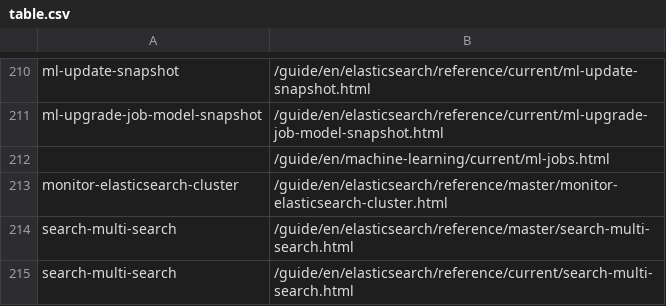
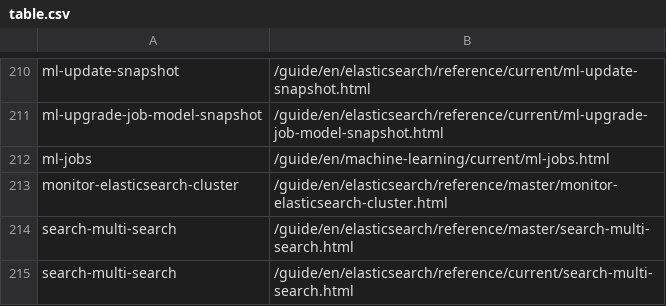
Before and after one commit to elastic/elasticsearch-specification, a CSV file: specification/_doc_ids/table.csv, drawn as a sheet; only a part is shown, gaps mark what is left out.

Commit message:
Update specification/_doc_ids/table.csv
Co-authored-by: Lisa Cawley <lcawley@elastic.co>

```diff
--- a/specification/_doc_ids/table.csv
+++ b/specification/_doc_ids/table.csv
@@ -211,3 +211,3 @@ ml-update-snapshot,/guide/en/elasticsearch/reference/current/ml-update-snapshot.
 ml-upgrade-job-model-snapshot,/guide/en/elasticsearch/reference/current/ml-upgrade-job-model-snapshot.html
-,/guide/en/machine-learning/current/ml-jobs.html
+ml-jobs,/guide/en/machine-learning/current/ml-jobs.html
 monitor-elasticsearch-cluster,/guide/en/elasticsearch/reference/master/monitor-elasticsearch-cluster.html
```
